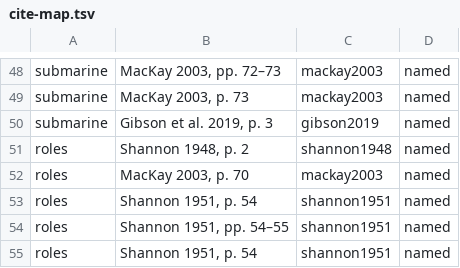
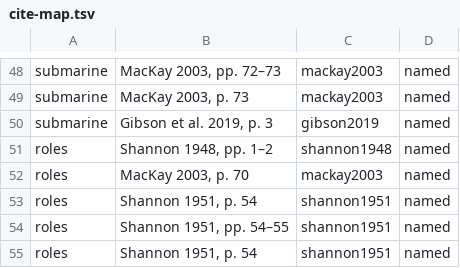
Before and after one commit to CSS-Laboratory/AI4Read, a TSV file: posts/2026-12-surprise/review/cite-map.tsv, drawn as a sheet; only a part is shown, gaps mark what is left out; the diff covers the shown part only.

```diff
--- a/posts/2026-12-surprise/review/cite-map.tsv
+++ b/posts/2026-12-surprise/review/cite-map.tsv
@@ -50,3 +50,3 @@ submarine	MacKay 2003, p. 73	mackay2003	named
 submarine	Gibson et al. 2019, p. 3	gibson2019	named
-roles	Shannon 1948, p. 2	shannon1948	named
+roles	Shannon 1948, pp. 1–2	shannon1948	named
 roles	MacKay 2003, p. 70	mackay2003	named
```
Also changed, not shown: 16 added rows, 7 removed rows, 2 moved rows and 2 edited cells elsewhere in this file, 11 other files.
